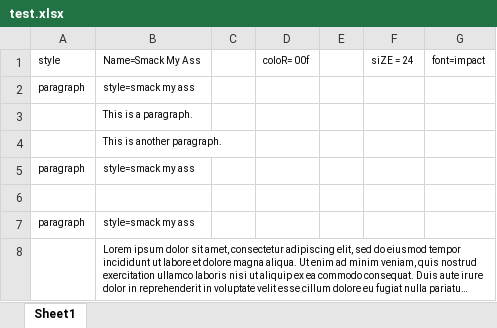
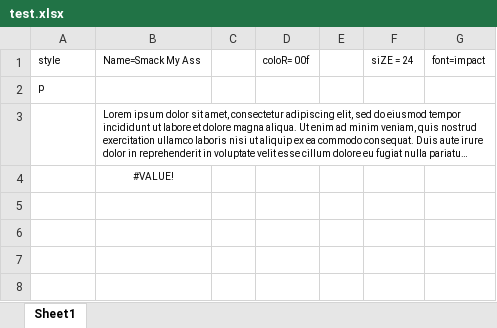
Before and after one commit to chrisjoonlee/xmlyze, an Excel workbook: test.xlsx, sheet Sheet1, drawn as a sheet; long unchanged cells end in …; values as stored, in another font and other column widths than the file's, no borders; removed rows and columns are numbered as before the commit, all else as after; the diff names each change by its address in the sheet, - before the commit and + after, or states it on an @@ line.

```diff
--- a/test.xlsx (sheet Sheet1)
+++ b/test.xlsx (sheet Sheet1)
-row 2: paragraph | style=smack my ass
-row 3:  | This is a paragraph.
-row 4:  | This is another paragraph.
-row 5: paragraph | style=smack my ass
-A2: (empty)
+A2: p
-row 7: paragraph | style=smack my ass
+row 4:  | #VALUE!
```
Also changed, not shown: charts or pictures, 19 other files.
